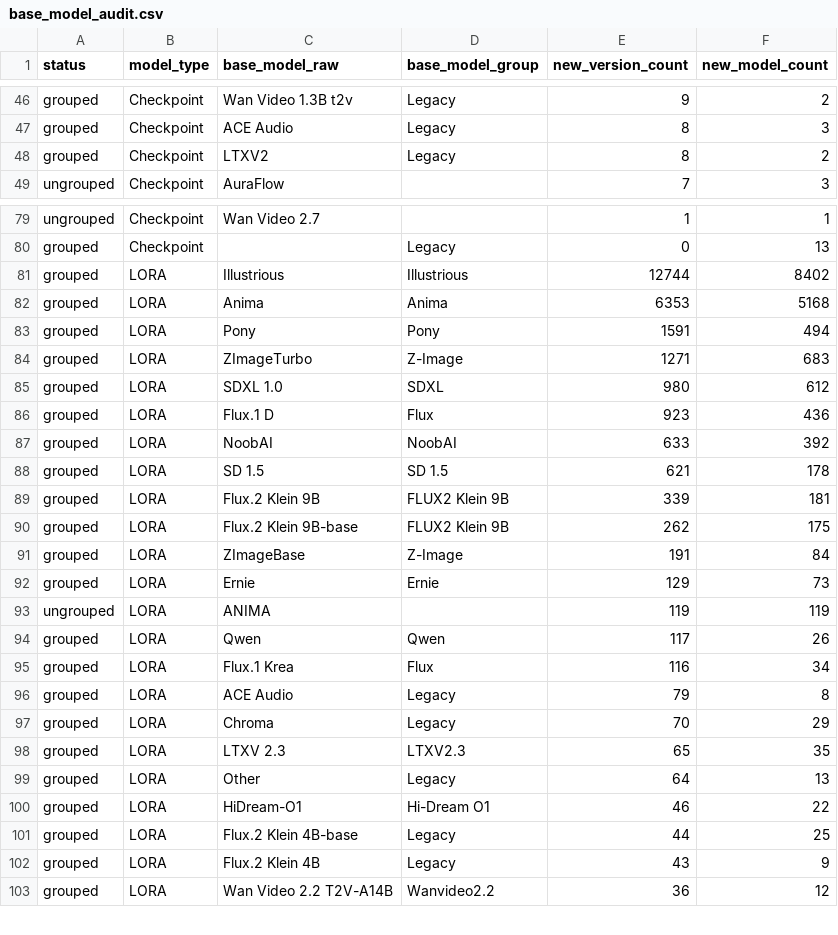
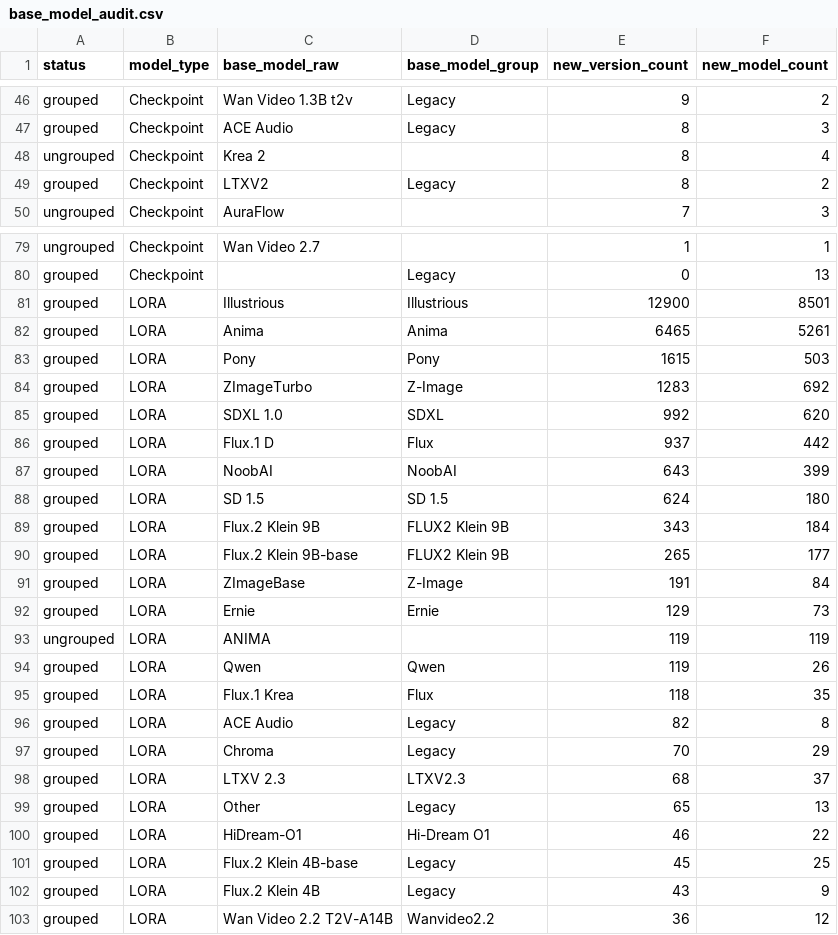
Before and after one commit to Shiba-2-shiba/civiresearch-experimental, a CSV file: data/exports/base_model_audit.csv, drawn as a sheet; only a part is shown, gaps mark what is left out; the diff covers the shown part only.

```diff
--- a/data/exports/base_model_audit.csv
+++ b/data/exports/base_model_audit.csv
@@ -47,2 +47,3 @@ grouped,Checkpoint,Wan Video 1.3B t2v,Legacy,9,2
 grouped,Checkpoint,ACE Audio,Legacy,8,3
+ungrouped,Checkpoint,Krea 2,,8,4
 grouped,Checkpoint,LTXV2,Legacy,8,2
@@ -80,12 +80,12 @@ ungrouped,Checkpoint,Wan Video 2.7,,1,1
 grouped,Checkpoint,,Legacy,0,13
-grouped,LORA,Illustrious,Illustrious,12744,8402
-grouped,LORA,Anima,Anima,6353,5168
-grouped,LORA,Pony,Pony,1591,494
-grouped,LORA,ZImageTurbo,Z-Image,1271,683
-grouped,LORA,SDXL 1.0,SDXL,980,612
-grouped,LORA,Flux.1 D,Flux,923,436
-grouped,LORA,NoobAI,NoobAI,633,392
-grouped,LORA,SD 1.5,SD 1.5,621,178
-grouped,LORA,Flux.2 Klein 9B,FLUX2 Klein 9B,339,181
-grouped,LORA,Flux.2 Klein 9B-base,FLUX2 Klein 9B,262,175
+grouped,LORA,Illustrious,Illustrious,12900,8501
+grouped,LORA,Anima,Anima,6465,5261
+grouped,LORA,Pony,Pony,1615,503
+grouped,LORA,ZImageTurbo,Z-Image,1283,692
+grouped,LORA,SDXL 1.0,SDXL,992,620
+grouped,LORA,Flux.1 D,Flux,937,442
+grouped,LORA,NoobAI,NoobAI,643,399
+grouped,LORA,SD 1.5,SD 1.5,624,180
+grouped,LORA,Flux.2 Klein 9B,FLUX2 Klein 9B,343,184
+grouped,LORA,Flux.2 Klein 9B-base,FLUX2 Klein 9B,265,177
 grouped,LORA,ZImageBase,Z-Image,191,84
@@ -93,10 +93,10 @@ grouped,LORA,Ernie,Ernie,129,73
 ungrouped,LORA,ANIMA,,119,119
-grouped,LORA,Qwen,Qwen,117,26
-grouped,LORA,Flux.1 Krea,Flux,116,34
-grouped,LORA,ACE Audio,Legacy,79,8
+grouped,LORA,Qwen,Qwen,119,26
+grouped,LORA,Flux.1 Krea,Flux,118,35
+grouped,LORA,ACE Audio,Legacy,82,8
 grouped,LORA,Chroma,Legacy,70,29
-grouped,LORA,LTXV 2.3,LTXV2.3,65,35
-grouped,LORA,Other,Legacy,64,13
+grouped,LORA,LTXV 2.3,LTXV2.3,68,37
+grouped,LORA,Other,Legacy,65,13
 grouped,LORA,HiDream-O1,Hi-Dream O1,46,22
-grouped,LORA,Flux.2 Klein 4B-base,Legacy,44,25
+grouped,LORA,Flux.2 Klein 4B-base,Legacy,45,25
 grouped,LORA,Flux.2 Klein 4B,Legacy,43,9
```
Also changed, not shown: 1 added row, 1 removed row and 7 edited cells elsewhere in this file, data/daily_counts.csv, data/exports/monthly_counts.csv, 2 other files.
